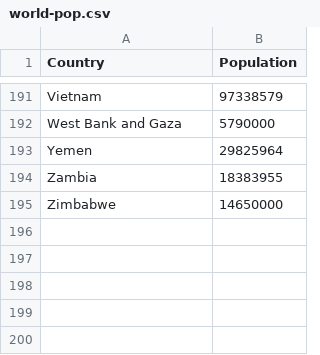
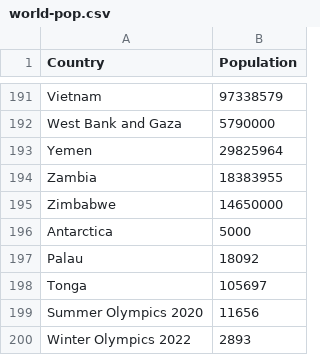
Before and after one commit to bhbmaster/covid19, a CSV file: world-pop.csv, drawn as a sheet; only a part is shown, gaps mark what is left out; the diff names each change by its address in the sheet, - before the commit and + after, or states it on an @@ line.

Commit message:
added missing population values for Antarctica, Palau, Summer Olympics 202, Winter Olympics 2022, and Tonga. Added a note about the varying population of Antarctica as it ranges from 1000 to 5000.

```diff
--- a/world-pop.csv
+++ b/world-pop.csv
+row 196: Antarctica | 5000
+row 197: Palau | 18092
+row 198: Tonga | 105697
+row 199: Summer Olympics 2020 | 11656
+row 200: Winter Olympics 2022 | 2893
```
Also changed, not shown: 2 other files.
